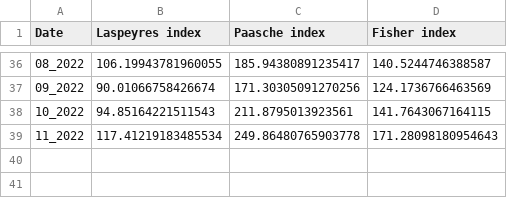
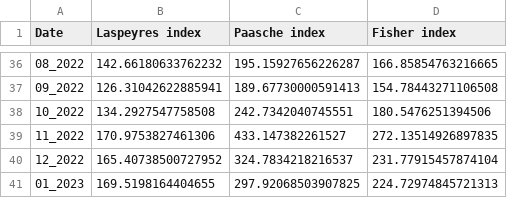
Before and after one commit to AshotGabrielyan/Real_estate_index_app, a CSV file: app_data/house_rent_index_base.csv, drawn as a sheet; only a part is shown, gaps mark what is left out; the diff covers the shown part only.

```diff
--- a/app_data/house_rent_index_base.csv
+++ b/app_data/house_rent_index_base.csv
@@ -36,4 +36,6 @@ Date,Laspeyres index,Paasche index,Fisher index
-08_2022,106.19943781960055,185.94380891235417,140.5244746388587
-09_2022,90.01066758426674,171.30305091270256,124.1736766463569
-10_2022,94.85164221511543,211.8795013923561,141.7643067164115
-11_2022,117.41219183485534,249.86480765903778,171.28098180954643
+08_2022,142.66180633762232,195.15927656226287,166.85854763216665
+09_2022,126.31042622885941,189.67730000591413,154.78443271106508
+10_2022,134.2927547758508,242.7342040745551,180.5476251394506
+11_2022,170.9753827461306,433.147382261527,272.13514926897835
+12_2022,165.40738500727952,324.7834218216537,231.77915457874104
+01_2023,169.5198164404655,297.92068503907825,224.72974845721313
```
Also changed, not shown: 8 added rows, 8 removed rows and 76 edited cells elsewhere in this file, app_data/house_price_groupbied.csv, app_data/house_price_index_base.csv, 3 other files.
